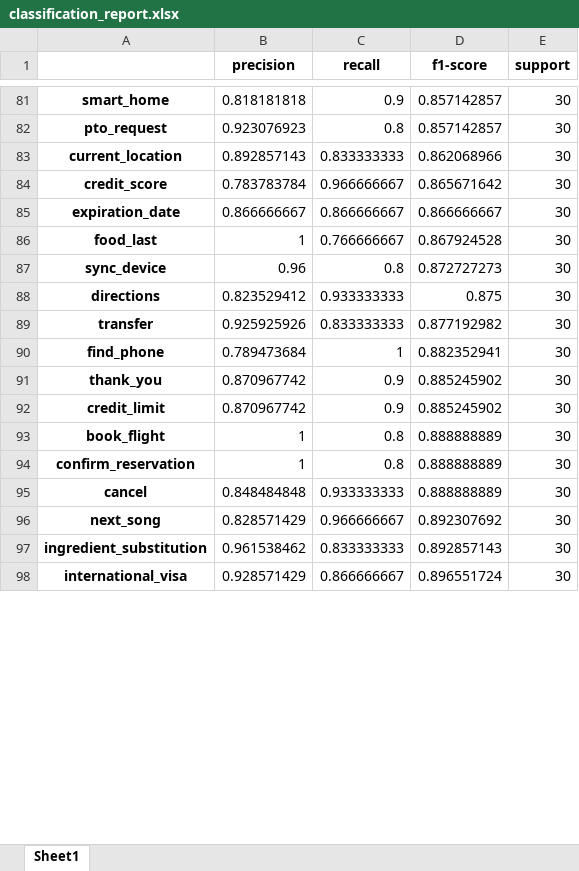
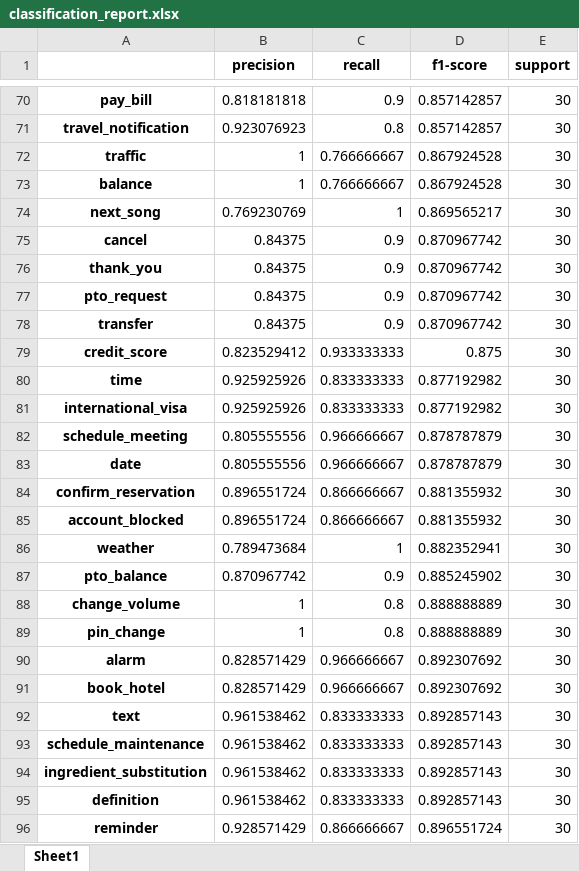
Before and after one commit to gns10/intencaoChatBot, an Excel workbook: classification_report.xlsx, sheet Sheet1, drawn as a sheet; only a part is shown, gaps mark what is left out; values as stored, in another font and other column widths than the file's, no borders; removed rows and columns are numbered as before the commit, all else as after; the diff covers the shown part only; the diff names each change by its address in the sheet, - before the commit and + after, or states it on an @@ line.

```diff
--- a/classification_report.xlsx (sheet Sheet1)
+++ b/classification_report.xlsx (sheet Sheet1)
-A70: smart_home
+A70: pay_bill
-A71: pto_request
+A71: travel_notification
-row 83: current_location | 0.892857143 | 0.833333333 | 0.862068966 | 30
-row 84: credit_score | 0.783783784 | 0.966666667 | 0.865671642 | 30
-row 85: expiration_date | 0.866666667 | 0.866666667 | 0.866666667 | 30
-A72: food_last
+A72: traffic
-row 87: sync_device | 0.96 | 0.8 | 0.872727273 | 30
+row 73: balance | 1 | 0.766666667 | 0.867924528 | 30
+row 74: next_song | 0.769230769 | 1 | 0.869565217 | 30
+row 75: cancel | 0.84375 | 0.9 | 0.870967742 | 30
+row 76: thank_you | 0.84375 | 0.9 | 0.870967742 | 30
+row 77: pto_request | 0.84375 | 0.9 | 0.870967742 | 30
+row 78: transfer | 0.84375 | 0.9 | 0.870967742 | 30
-A79: directions
+A79: credit_score
+row 80: time | 0.925925926 | 0.833333333 | 0.877192982 | 30
-A81: transfer
+A81: international_visa
+row 82: schedule_meeting | 0.805555556 | 0.966666667 | 0.878787879 | 30
+row 83: date | 0.805555556 | 0.966666667 | 0.878787879 | 30
+row 84: confirm_reservation | 0.896551724 | 0.866666667 | 0.881355932 | 30
+row 85: account_blocked | 0.896551724 | 0.866666667 | 0.881355932 | 30
-A86: find_phone
+A86: weather
-A87: thank_you
+A87: pto_balance
-row 92: credit_limit | 0.870967742 | 0.9 | 0.885245902 | 30
-A88: book_flight
+A88: change_volume
-A89: confirm_reservation
+A89: pin_change
-row 95: cancel | 0.848484848 | 0.933333333 | 0.888888889 | 30
+row 90: alarm | 0.828571429 | 0.966666667 | 0.892307692 | 30
-A91: next_song
+A91: book_hotel
+row 92: text | 0.961538462 | 0.833333333 | 0.892857143 | 30
+row 93: schedule_maintenance | 0.961538462 | 0.833333333 | 0.892857143 | 30
+row 95: definition | 0.961538462 | 0.833333333 | 0.892857143 | 30
-A96: international_visa
+A96: reminder
```
Also changed, not shown: 68 added rows, 77 removed rows and 69 edited cells elsewhere in this sheet, 10 other files.
